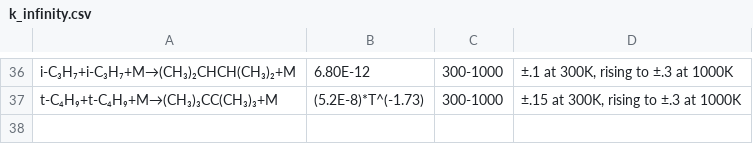
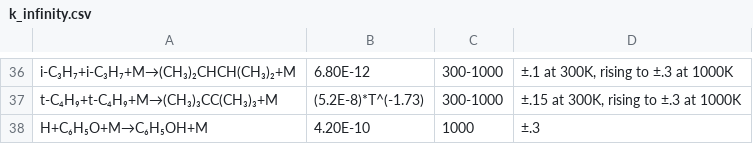
Before and after one commit to ahmedelhalawani/termolecular-database, a CSV file: k_infinity.csv, drawn as a sheet; only a part is shown, gaps mark what is left out.

```diff
--- a/k_infinity.csv
+++ b/k_infinity.csv
@@ -37 +37,2 @@ i-C₃H₇+i-C₃H₇+M→(CH₃)₂CHCH(CH₃)₂+M,6.80E-12,300-1000,"±.1 at
 t-C₄H₉+t-C₄H₉+M→(CH₃)₃CC(CH₃)₃+M,(5.2E-8)*T^(-1.73),300-1000,"±.15 at 300K, rising to ±.3 at 1000K"
+H+C₆H₅O+M→C₆H₅OH+M,4.20E-10,1000,±.3
```
Also changed, not shown: nonionic.csv.
